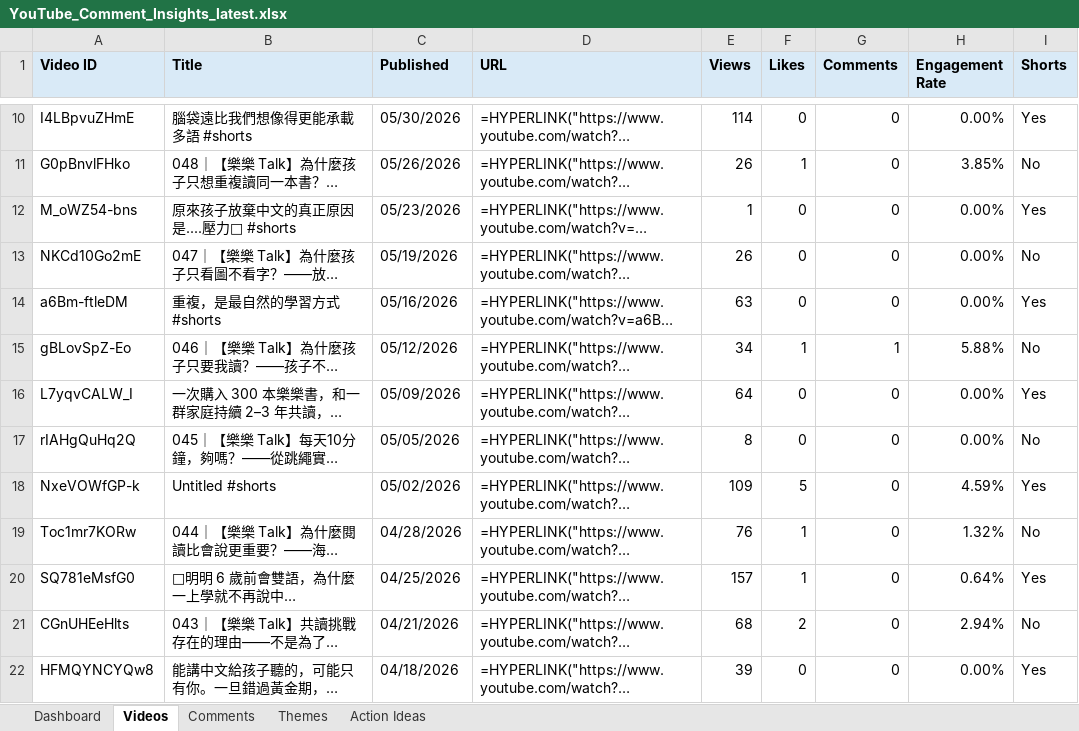
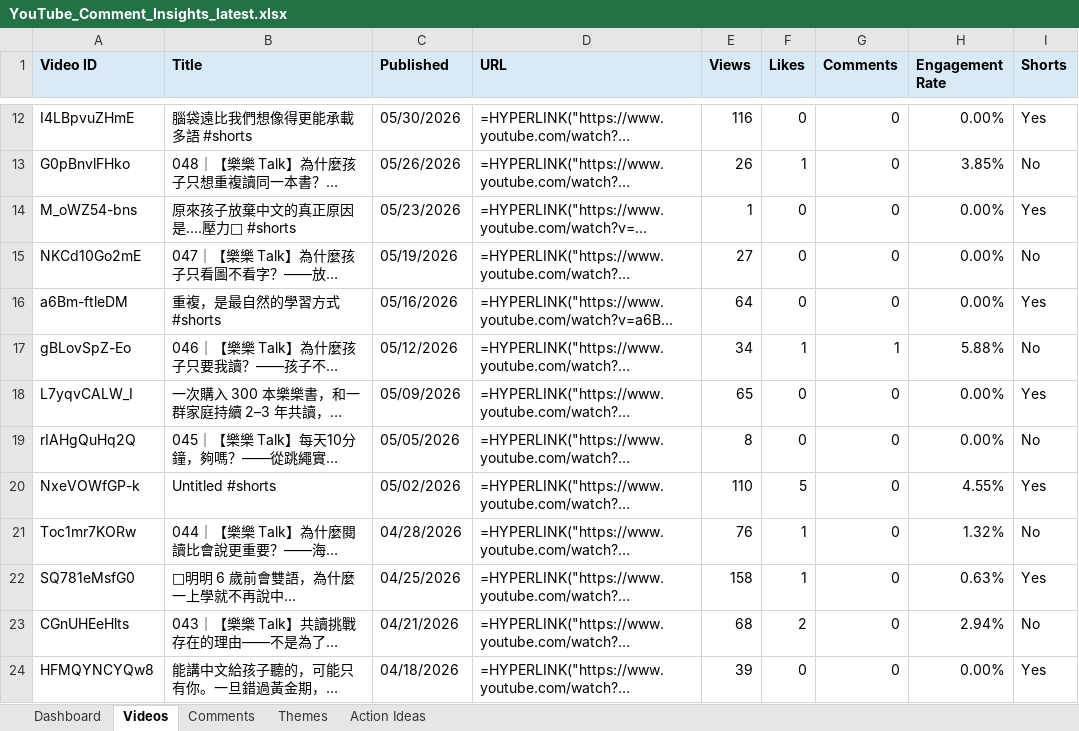
Before and after one commit to lelereaders/lele-youtube-dashboard, an Excel workbook: youtube_reports/YouTube_Comment_Insights_latest.xlsx, sheet Videos, drawn as a sheet; only a part is shown, gaps mark what is left out; long unchanged cells end in …; values as stored, in another font and other column widths than the file's, no borders; formulas without a stored value are shown as written; addresses are those after the commit; the diff covers the shown part only; the diff names each change by its address in the sheet, - before the commit and + after, or states it on an @@ line.

```diff
--- a/youtube_reports/YouTube_Comment_Insights_latest.xlsx (sheet Videos)
+++ b/youtube_reports/YouTube_Comment_Insights_latest.xlsx (sheet Videos)
-E12 (Views): 114
+E12 (Views): 116
-E15 (Views): 26
+E15 (Views): 27
-E16 (Views): 63
+E16 (Views): 64
-E18 (Views): 64
+E18 (Views): 65
-E20 (Views): 109
+E20 (Views): 110
-H20 (Engagement Rate): 4.59%
+H20 (Engagement Rate): 4.55%
-E22 (Views): 157
+E22 (Views): 158
-H22 (Engagement Rate): 0.64%
+H22 (Engagement Rate): 0.63%
```
Also changed, not shown: 2 added rows, 2 removed rows and 18 edited cells elsewhere in this sheet, sheet Dashboard, sheet Comments, 1 other file.
